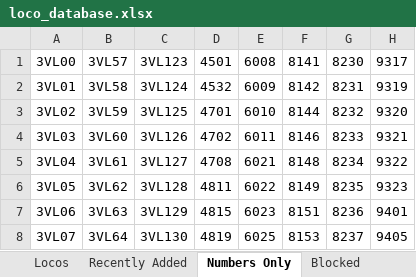
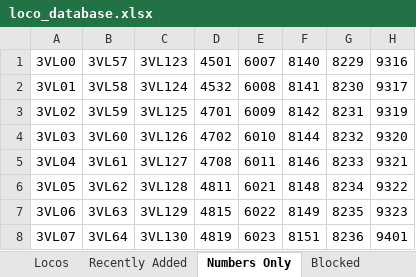
Before and after one commit to grahame21/railops-frontend, an Excel workbook: downloads/loco_database.xlsx, sheet Numbers Only, drawn as a sheet; only a part is shown; values as stored, in another font and other column widths than the file's, no borders; the diff covers the shown part only; the diff names each change by its address in the sheet, - before the commit and + after, or states it on an @@ line.

```diff
--- a/downloads/loco_database.xlsx (sheet Numbers Only)
+++ b/downloads/loco_database.xlsx (sheet Numbers Only)
-E1: 6008
+E1: 6007
-F1: 8141
+F1: 8140
-G1: 8230
+G1: 8229
-H1: 9317
+H1: 9316
-E2: 6009
+E2: 6008
-F2: 8142
+F2: 8141
-G2: 8231
+G2: 8230
-H2: 9319
+H2: 9317
-E3: 6010
+E3: 6009
-F3: 8144
+F3: 8142
-G3: 8232
+G3: 8231
-H3: 9320
+H3: 9319
-E4: 6011
+E4: 6010
-F4: 8146
+F4: 8144
-G4: 8233
+G4: 8232
-H4: 9321
+H4: 9320
-E5: 6021
+E5: 6011
-F5: 8148
+F5: 8146
-G5: 8234
+G5: 8233
-H5: 9322
+H5: 9321
-E6: 6022
+E6: 6021
-F6: 8149
+F6: 8148
-G6: 8235
+G6: 8234
-H6: 9323
+H6: 9322
-E7: 6023
+E7: 6022
-F7: 8151
+F7: 8149
-G7: 8236
+G7: 8235
-H7: 9401
+H7: 9323
-E8: 6025
+E8: 6023
-F8: 8153
+F8: 8151
-G8: 8237
+G8: 8236
-H8: 9405
+H8: 9401
```
Also changed, not shown: 4 added rows, 4 removed rows and 272 edited cells elsewhere in this sheet, sheet Locos, sheet Recently Added, downloads/loco_numbers_only.xlsx, 3 other files.
